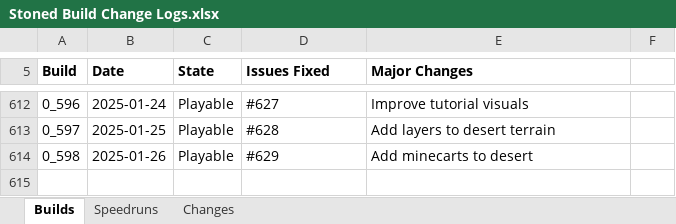
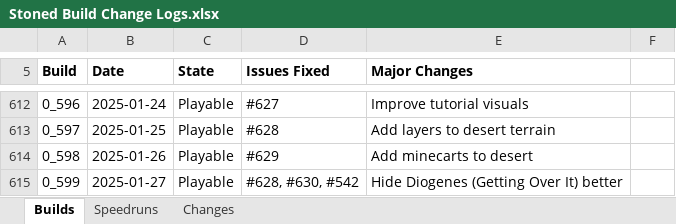
Before and after one commit to shieldgenerator7/Stonicorn, an Excel workbook: Docs/Stoned Build Change Logs.xlsx, sheet Builds, drawn as a sheet; only a part is shown, gaps mark what is left out; values as stored, in another font and other column widths than the file's, no borders; conditional formats not drawn; the diff names each change by its address in the sheet, - before the commit and + after, or states it on an @@ line.

Commit message:
Build 0.599

```diff
--- a/Docs/Stoned Build Change Logs.xlsx (sheet Builds)
+++ b/Docs/Stoned Build Change Logs.xlsx (sheet Builds)
+row 615: 0_599 | 2025-01-27 | Playable | #628, #630, #542 | Hide Diogenes (Getting Over It) better
```
Also changed, not shown: 1 other file.
